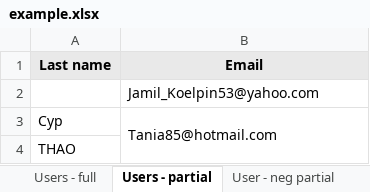
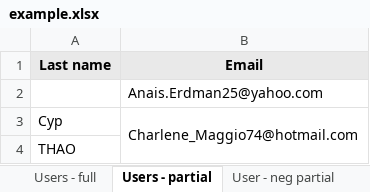
Before and after one commit to ChronicStone/typed-xlsx, an Excel workbook: example.xlsx, sheet Users - partial, drawn as a sheet; only a part is shown; values as stored, in another font and other column widths than the file's, no borders; the diff covers the shown part only; the diff names each change by its address in the sheet, - before the commit and + after, or states it on an @@ line.

```diff
--- a/example.xlsx (sheet Users - partial)
+++ b/example.xlsx (sheet Users - partial)
-B2 (Email): Jamil_Koelpin53@yahoo.com
+B2 (Email): Anais.Erdman25@yahoo.com
-B3 (Email): Tania85@hotmail.com
+B3 (Email): Charlene_Maggio74@hotmail.com
```
Also changed, not shown: other rows of this sheet, sheet User - neg partial, sheet Users - full, sheet Multi-tables-grid, 4 other files.
